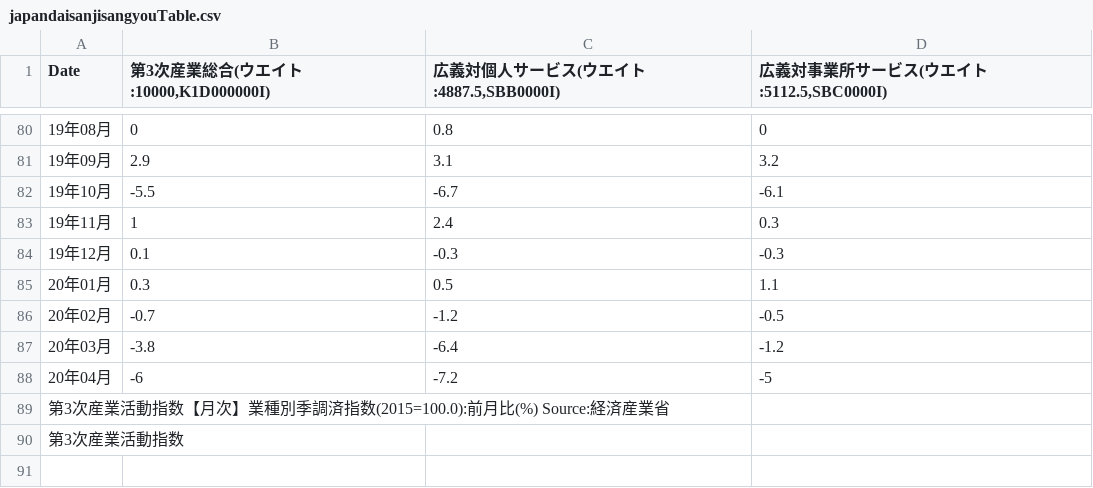
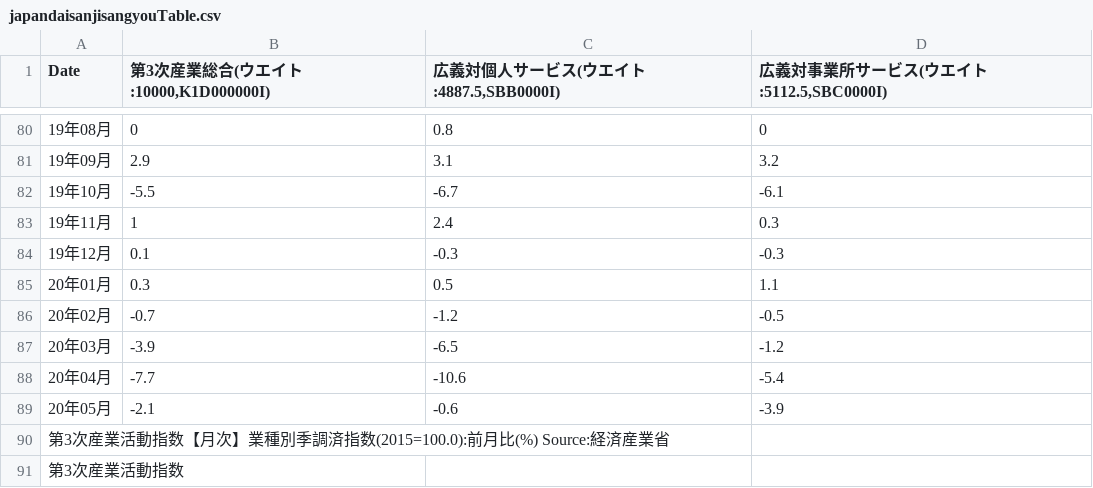
Before and after one commit to am-consulting/csvdata, a CSV file: japandaisanjisangyouTable.csv, drawn as a sheet; only a part is shown, gaps mark what is left out.

```diff
--- a/japandaisanjisangyouTable.csv
+++ b/japandaisanjisangyouTable.csv
@@ -86,4 +86,5 @@
 "20年02月",-0.7,-1.2,-0.5
-"20年03月",-3.8,-6.4,-1.2
-"20年04月",-6,-7.2,-5
+"20年03月",-3.9,-6.5,-1.2
+"20年04月",-7.7,-10.6,-5.4
+"20年05月",-2.1,-0.6,-3.9
 "第3次産業活動指数【月次】業種別季調済指数(2015=100.0):前月比(%) Source:経済産業省",,,
```
Also changed, not shown: japandaisanjisangyouChart.csv.
